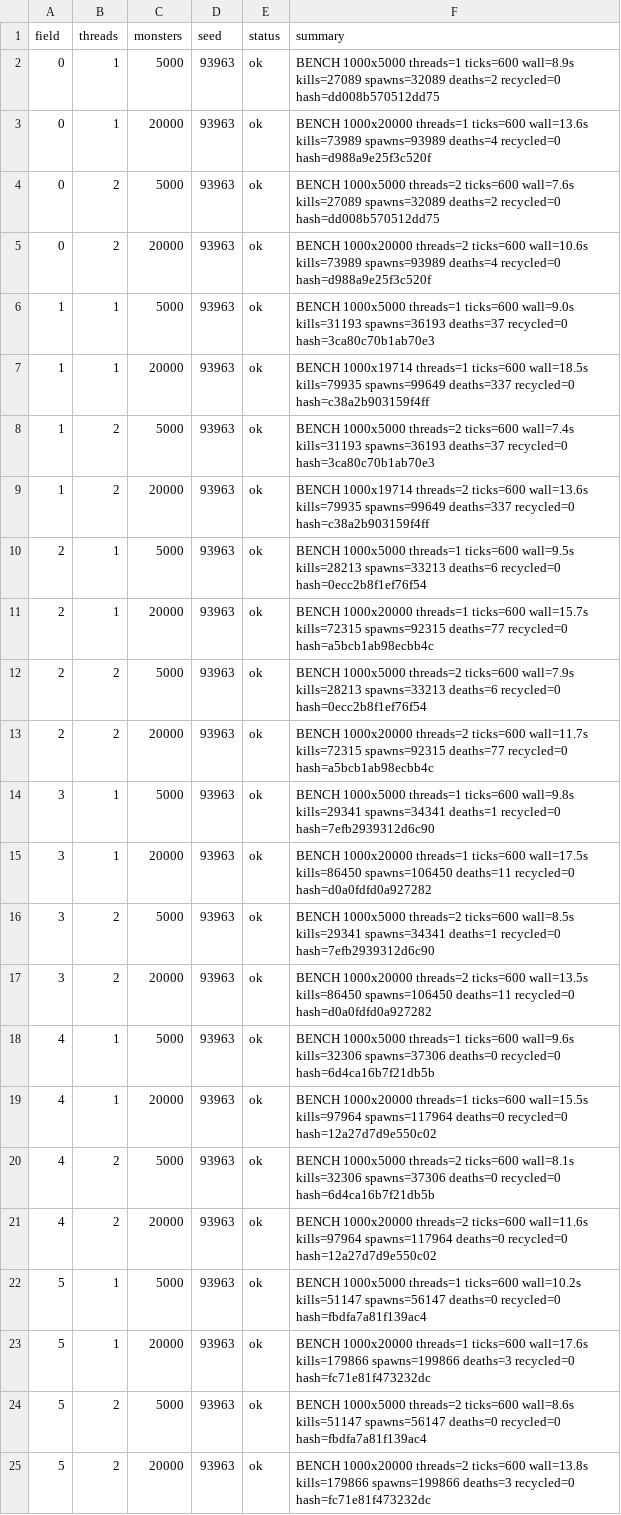
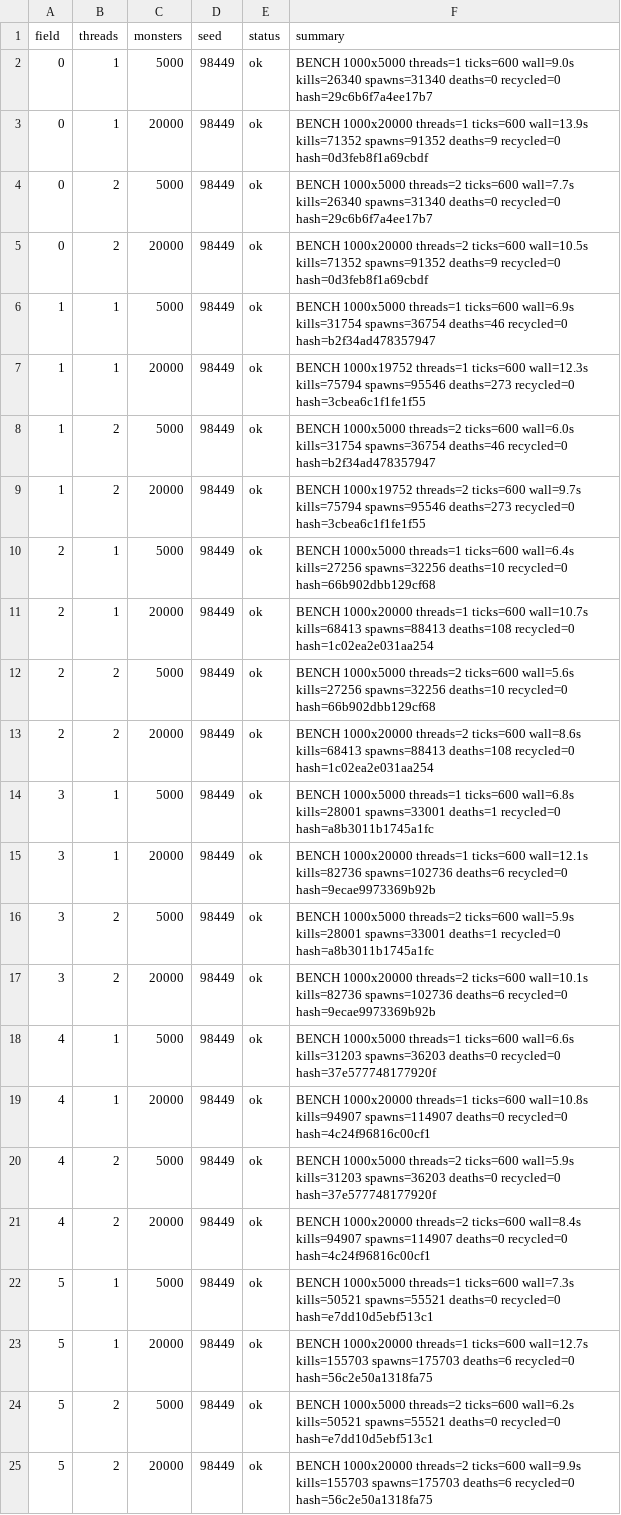
Before and after one commit to Proximo0/MagicSmash, a CSV file: work/261122113638-7718/art/ubuntu-bench.csv, drawn as a sheet; the diff names each change by its address in the sheet, - before the commit and + after, or states it on an @@ line.

Commit message:
ubuntu: job 261122113638-7718 2026-11-25T19:50:48Z

```diff
--- a/work/261122113638-7718/art/ubuntu-bench.csv
+++ b/work/261122113638-7718/art/ubuntu-bench.csv
-D2:D25 (seed): 93963
+D2:D25 (seed): 98449
-F2 (summary): …threads=1 ticks=600 wall=8.9s kills=27089 spawns=32089 deaths=2 recycled=0 hash=dd008b570512dd75
+F2 (summary): …threads=1 ticks=600 wall=9.0s kills=26340 spawns=31340 deaths=0 recycled=0 hash=29c6b6f7a4ee17b7
-F3 (summary): …threads=1 ticks=600 wall=13.6s kills=73989 spawns=93989 deaths=4 recycled=0 hash=d988a9e25f3c520f
+F3 (summary): …threads=1 ticks=600 wall=13.9s kills=71352 spawns=91352 deaths=9 recycled=0 hash=0d3feb8f1a69cbdf
-F4 (summary): …threads=2 ticks=600 wall=7.6s kills=27089 spawns=32089 deaths=2 recycled=0 hash=dd008b570512dd75
+F4 (summary): …threads=2 ticks=600 wall=7.7s kills=26340 spawns=31340 deaths=0 recycled=0 hash=29c6b6f7a4ee17b7
-F5 (summary): …threads=2 ticks=600 wall=10.6s kills=73989 spawns=93989 deaths=4 recycled=0 hash=d988a9e25f3c520f
+F5 (summary): …threads=2 ticks=600 wall=10.5s kills=71352 spawns=91352 deaths=9 recycled=0 hash=0d3feb8f1a69cbdf
-F6 (summary): …threads=1 ticks=600 wall=9.0s kills=31193 spawns=36193 deaths=37 recycled=0 hash=3ca80c70b1ab70e3
+F6 (summary): …threads=1 ticks=600 wall=6.9s kills=31754 spawns=36754 deaths=46 recycled=0 hash=b2f34ad478357947
-F7 (summary): BENCH 1000x19714 threads=1 ticks=600 wall=18.5s kills=79935 spawns=99649 deaths=337 recycled=0 hash=c38a2b903159f4ff
+F7 (summary): BENCH 1000x19752 threads=1 ticks=600 wall=12.3s kills=75794 spawns=95546 deaths=273 recycled=0 hash=3cbea6c1f1fe1f55
-F8 (summary): …threads=2 ticks=600 wall=7.4s kills=31193 spawns=36193 deaths=37 recycled=0 hash=3ca80c70b1ab70e3
+F8 (summary): …threads=2 ticks=600 wall=6.0s kills=31754 spawns=36754 deaths=46 recycled=0 hash=b2f34ad478357947
-F9 (summary): BENCH 1000x19714 threads=2 ticks=600 wall=13.6s kills=79935 spawns=99649 deaths=337 recycled=0 hash=c38a2b903159f4ff
+F9 (summary): BENCH 1000x19752 threads=2 ticks=600 wall=9.7s kills=75794 spawns=95546 deaths=273 recycled=0 hash=3cbea6c1f1fe1f55
-F10 (summary): …threads=1 ticks=600 wall=9.5s kills=28213 spawns=33213 deaths=6 recycled=0 hash=0ecc2b8f1ef76f54
+F10 (summary): …threads=1 ticks=600 wall=6.4s kills=27256 spawns=32256 deaths=10 recycled=0 hash=66b902dbb129cf68
-F11 (summary): …threads=1 ticks=600 wall=15.7s kills=72315 spawns=92315 deaths=77 recycled=0 hash=a5bcb1ab98ecbb4c
+F11 (summary): …threads=1 ticks=600 wall=10.7s kills=68413 spawns=88413 deaths=108 recycled=0 hash=1c02ea2e031aa254
-F12 (summary): …threads=2 ticks=600 wall=7.9s kills=28213 spawns=33213 deaths=6 recycled=0 hash=0ecc2b8f1ef76f54
+F12 (summary): …threads=2 ticks=600 wall=5.6s kills=27256 spawns=32256 deaths=10 recycled=0 hash=66b902dbb129cf68
-F13 (summary): …threads=2 ticks=600 wall=11.7s kills=72315 spawns=92315 deaths=77 recycled=0 hash=a5bcb1ab98ecbb4c
+F13 (summary): …threads=2 ticks=600 wall=8.6s kills=68413 spawns=88413 deaths=108 recycled=0 hash=1c02ea2e031aa254
-F14 (summary): …threads=1 ticks=600 wall=9.8s kills=29341 spawns=34341 deaths=1 recycled=0 hash=7efb2939312d6c90
+F14 (summary): …threads=1 ticks=600 wall=6.8s kills=28001 spawns=33001 deaths=1 recycled=0 hash=a8b3011b1745a1fc
-F15 (summary): …threads=1 ticks=600 wall=17.5s kills=86450 spawns=106450 deaths=11 recycled=0 hash=d0a0fdfd0a927282
+F15 (summary): …threads=1 ticks=600 wall=12.1s kills=82736 spawns=102736 deaths=6 recycled=0 hash=9ecae9973369b92b
-F16 (summary): …threads=2 ticks=600 wall=8.5s kills=29341 spawns=34341 deaths=1 recycled=0 hash=7efb2939312d6c90
+F16 (summary): …threads=2 ticks=600 wall=5.9s kills=28001 spawns=33001 deaths=1 recycled=0 hash=a8b3011b1745a1fc
-F17 (summary): …threads=2 ticks=600 wall=13.5s kills=86450 spawns=106450 deaths=11 recycled=0 hash=d0a0fdfd0a927282
+F17 (summary): …threads=2 ticks=600 wall=10.1s kills=82736 spawns=102736 deaths=6 recycled=0 hash=9ecae9973369b92b
-F18 (summary): …threads=1 ticks=600 wall=9.6s kills=32306 spawns=37306 deaths=0 recycled=0 hash=6d4ca16b7f21db5b
+F18 (summary): …threads=1 ticks=600 wall=6.6s kills=31203 spawns=36203 deaths=0 recycled=0 hash=37e577748177920f
-F19 (summary): …threads=1 ticks=600 wall=15.5s kills=97964 spawns=117964 deaths=0 recycled=0 hash=12a27d7d9e550c02
+F19 (summary): …threads=1 ticks=600 wall=10.8s kills=94907 spawns=114907 deaths=0 recycled=0 hash=4c24f96816c00cf1
-F20 (summary): …threads=2 ticks=600 wall=8.1s kills=32306 spawns=37306 deaths=0 recycled=0 hash=6d4ca16b7f21db5b
+F20 (summary): …threads=2 ticks=600 wall=5.9s kills=31203 spawns=36203 deaths=0 recycled=0 hash=37e577748177920f
-F21 (summary): …threads=2 ticks=600 wall=11.6s kills=97964 spawns=117964 deaths=0 recycled=0 hash=12a27d7d9e550c02
+F21 (summary): …threads=2 ticks=600 wall=8.4s kills=94907 spawns=114907 deaths=0 recycled=0 hash=4c24f96816c00cf1
-F22 (summary): …threads=1 ticks=600 wall=10.2s kills=51147 spawns=56147 deaths=0 recycled=0 hash=fbdfa7a81f139ac4
+F22 (summary): …threads=1 ticks=600 wall=7.3s kills=50521 spawns=55521 deaths=0 recycled=0 hash=e7dd10d5ebf513c1
-F23 (summary): …threads=1 ticks=600 wall=17.6s kills=179866 spawns=199866 deaths=3 recycled=0 hash=fc71e81f473232dc
+F23 (summary): …threads=1 ticks=600 wall=12.7s kills=155703 spawns=175703 deaths=6 recycled=0 hash=56c2e50a1318fa75
-F24 (summary): …threads=2 ticks=600 wall=8.6s kills=51147 spawns=56147 deaths=0 recycled=0 hash=fbdfa7a81f139ac4
+F24 (summary): …threads=2 ticks=600 wall=6.2s kills=50521 spawns=55521 deaths=0 recycled=0 hash=e7dd10d5ebf513c1
-F25 (summary): …threads=2 ticks=600 wall=13.8s kills=179866 spawns=199866 deaths=3 recycled=0 hash=fc71e81f473232dc
+F25 (summary): …threads=2 ticks=600 wall=9.9s kills=155703 spawns=175703 deaths=6 recycled=0 hash=56c2e50a1318fa75
```
Also changed, not shown: 1 other file.
